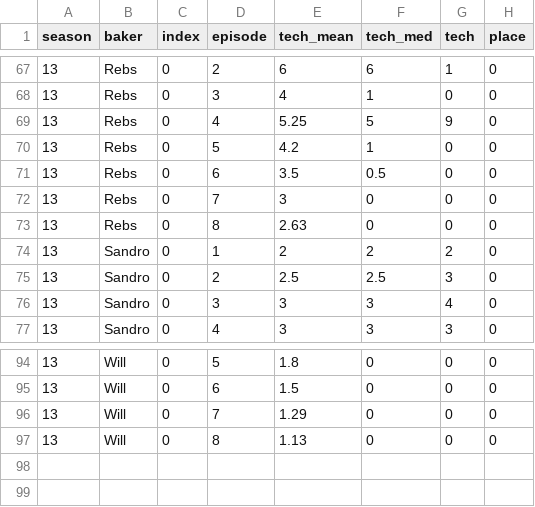
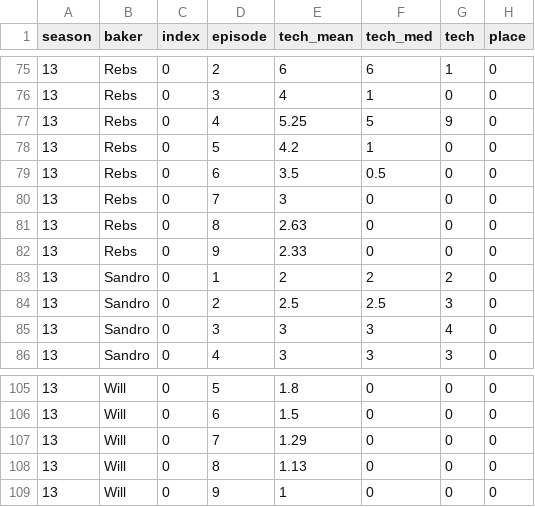
Before and after one commit to dantaki/DeepBake, a TSV file: NOTEBOOKS/S13/deepbake_s13_technical_features.tsv, drawn as a sheet; only a part is shown, gaps mark what is left out; the diff covers the shown part only; the diff names each change by its address in the sheet, - before the commit and + after, or states it on an @@ line.

```diff
--- a/NOTEBOOKS/S13/deepbake_s13_technical_features.tsv
+++ b/NOTEBOOKS/S13/deepbake_s13_technical_features.tsv
+row 82: 13 | Rebs | 0 | 9 | 2.33 | 0 | 0 | 0
+row 109: 13 | Will | 0 | 9 | 1 | 0 | 0 | 0
```
Also changed, not shown: 10 added rows and 12 edited cells elsewhere in this file, NOTEBOOKS/S13/starbaker_s13.csv, 15 other files.
